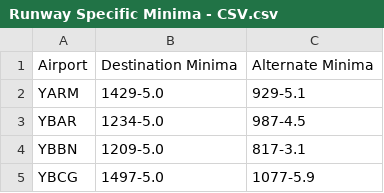
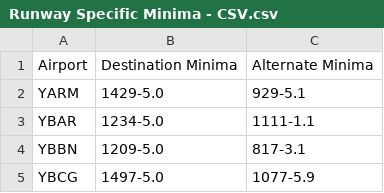
Before and after one commit to paulwilson90/wxplan-test-data, a CSV file: Runway Specific Minima - CSV.csv, drawn as a sheet; only a part is shown.

Commit message:
Update Runway Specific Minima - CSV.csv

```diff
--- a/Runway Specific Minima - CSV.csv
+++ b/Runway Specific Minima - CSV.csv
@@ -2,3 +2,3 @@ Airport,Destination Minima,Alternate Minima
 YARM,1429-5.0,929-5.1
-YBAR,1234-5.0,987-4.5
+YBAR,1234-5.0,1111-1.1
 YBBN,1209-5.0,817-3.1
```
